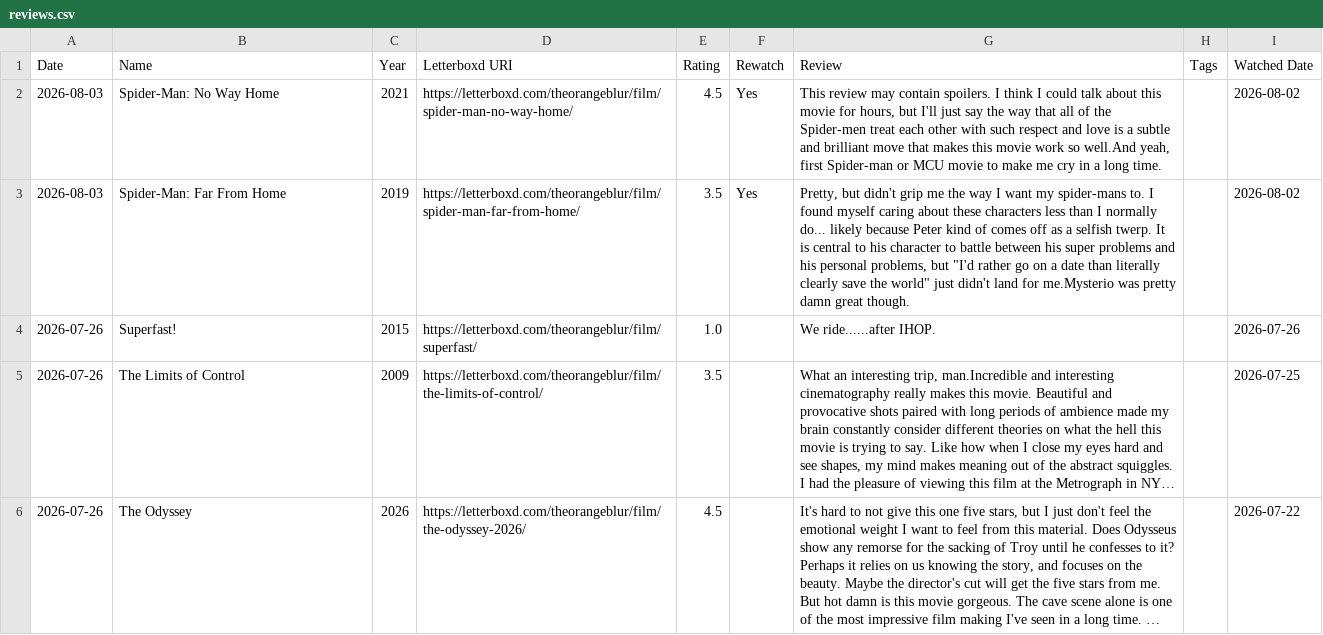
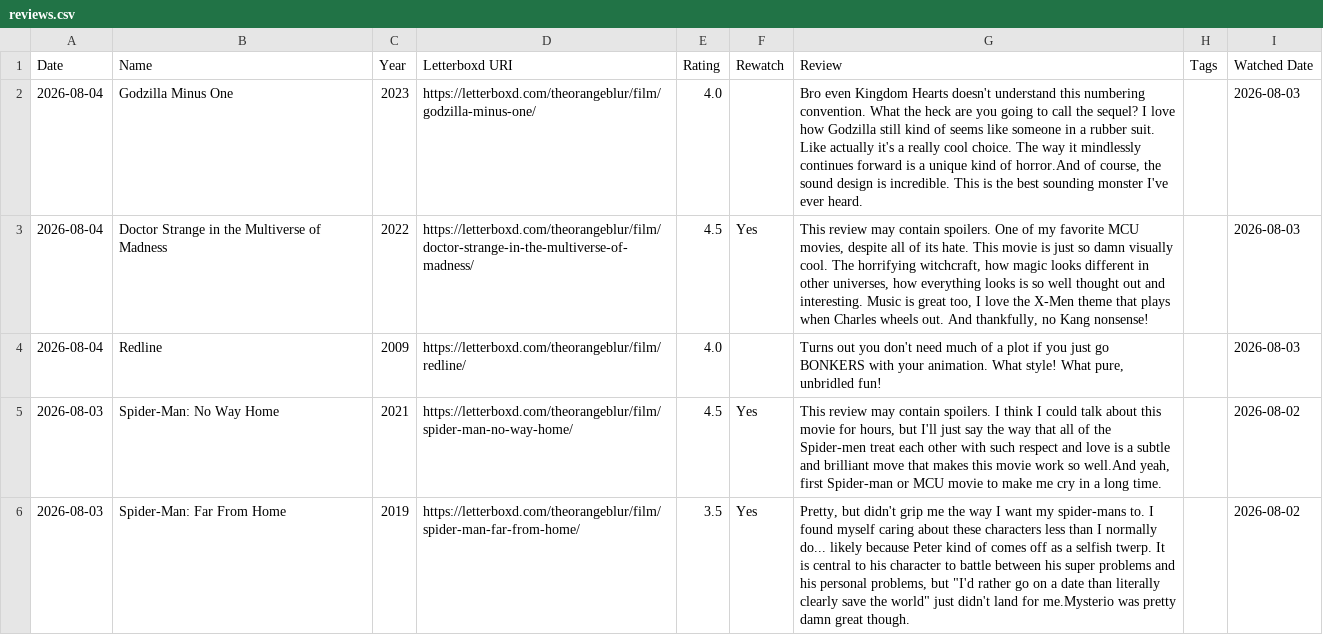
Before and after one commit to theOrangeBlur/What_Is_Emmet_Up_To, a CSV file: Movies/src/reviews.csv, drawn as a sheet; only a part is shown; the shorter side is filled out with more unchanged rows; long unchanged cells end in ….

```diff
--- a/Movies/src/reviews.csv
+++ b/Movies/src/reviews.csv
@@ -1,2 +1,5 @@
 Date,Name,Year,Letterboxd URI,Rating,Rewatch,Review,Tags,Watched Date
+2026-08-04,Godzilla Minus One,2023,https://letterboxd.com/theorangeblur/film/godzilla-minus-one/,4.0,,"Bro even Kingdom Hearts doesn't understand this numbering convention. What the heck are you going to call the sequel? I love how Godzilla still kind of seems like someone in a rubber suit. Like actually it's a really cool choice. The way it mindlessly continues forward is a unique kind of horror.And of course, the sound design is incredible. This is the best sounding monster I've ever heard.",,2026-08-03
+2026-08-04,Doctor Strange in the Multiverse of Madness,2022,https://letterboxd.com/theorangeblur/film/doctor-strange-in-the-multiverse-of-madness/,4.5,Yes,"This review may contain spoilers. One of my favorite MCU movies, despite all of its hate. This movie is just so damn visually cool. The horrifying witchcraft, how magic looks different in other universes, how everything looks is so well thought out and interesting. Music is great too, I love the X-Men theme that plays when Charles wheels out. And thankfully, no Kang nonsense!",,2026-08-03
+2026-08-04,Redline,2009,https://letterboxd.com/theorangeblur/film/redline/,4.0,,"Turns out you don't need much of a plot if you just go BONKERS with your animation. What style! What pure, unbridled fun!",,2026-08-03
 2026-08-03,Spider-Man: No Way Home,2021,https://letterboxd.com/theorangeblur/film/spider-man-no-way-home/,4.5,Yes,"This review may contain spoilers. I think I could talk about this movie for hours, but I'll just say the way that all of the Spider-men treat each other with such respect and love is a subtle and brilliant move that makes this movie work so well.And yeah, first Spider-man or MCU movie to make me cry in a long time.",,2026-08-02
```
Also changed, not shown: 2 other files.
